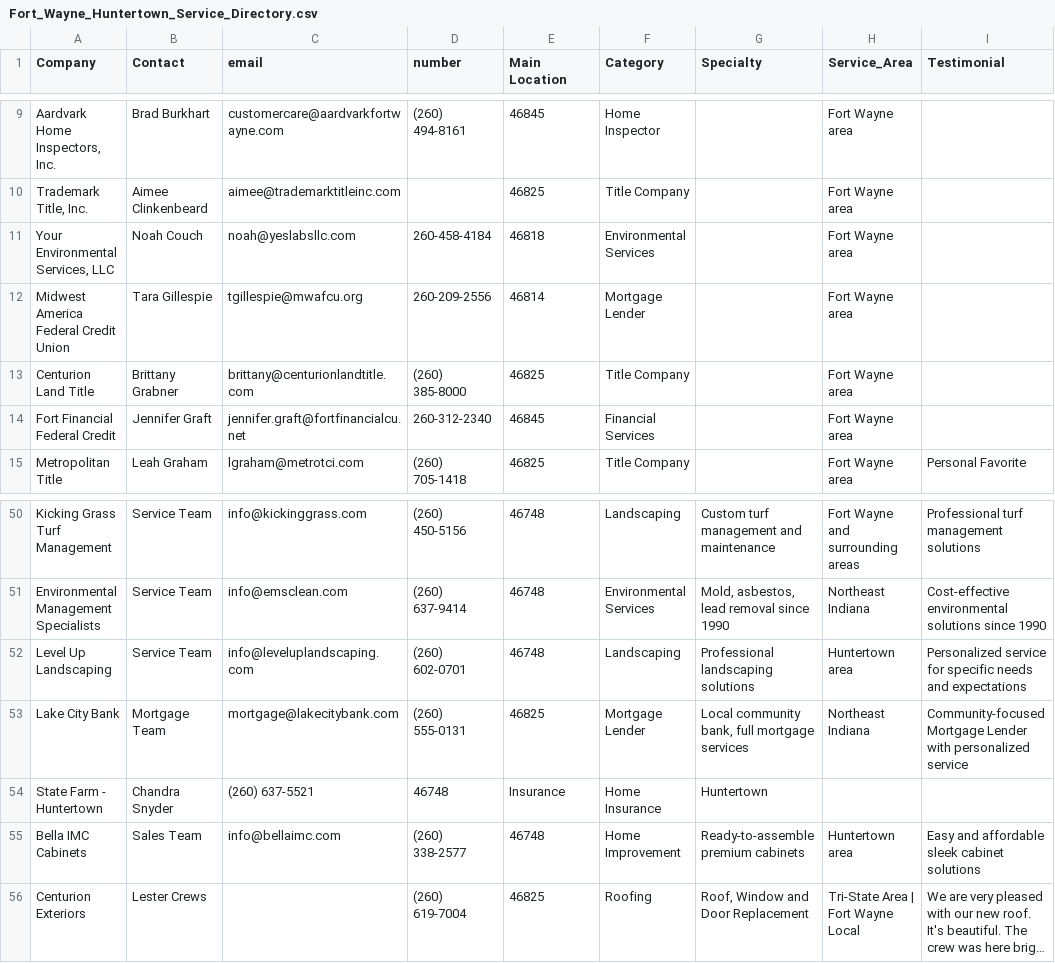
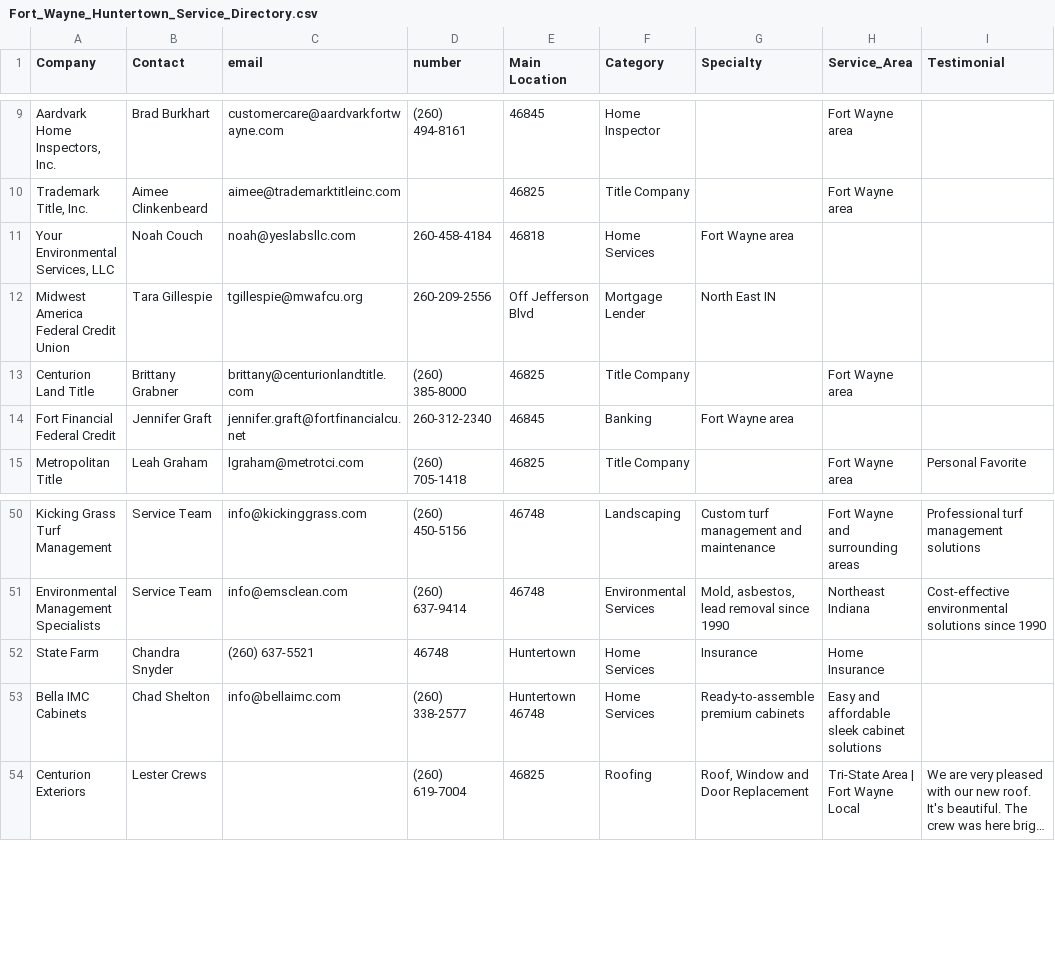
Before and after one commit to robert827d-coder/kumferdirectory, a CSV file: Fort_Wayne_Huntertown_Service_Directory.csv, drawn as a sheet; only a part is shown, gaps mark what is left out; long unchanged cells end in …; removed rows and columns are numbered as before the commit, all else as after; the diff names each change by its address in the sheet, - before the commit and + after, or states it on an @@ line.

Commit message:
Update Fort_Wayne_Huntertown_Service_Directory.csv

```diff
--- a/Fort_Wayne_Huntertown_Service_Directory.csv
+++ b/Fort_Wayne_Huntertown_Service_Directory.csv
-F11 (Category): Environmental Services
+F11 (Category): Home Services
-G11 (Specialty): (empty)
+G11 (Specialty): Fort Wayne area
-H11:H12 (Service_Area): Fort Wayne area
+H11:H12 (Service_Area): (empty)
-E12 (Main Location): 46814
+E12 (Main Location): Off Jefferson Blvd
-G12 (Specialty): (empty)
+G12 (Specialty): North East IN
-F14 (Category): Financial Services
+F14 (Category): Banking
-G14 (Specialty): (empty)
+G14 (Specialty): Fort Wayne area
-H14 (Service_Area): Fort Wayne area
+H14 (Service_Area): (empty)
-row 52: Level Up Landscaping | Service Team | info@leveluplandscaping.com | (260) 602-0701 | 46748 | Landscaping | Professional landscaping solutions | Huntertown area | Personalized service for specific needs and expectations
-row 53: Lake City Bank | Mortgage Team | mortgage@lakecitybank.com | (260) 555-0131 | 46825 | Mortgage Lender | Local community bank, full mortgage services | Northeast Indiana | Community-focused Mortgage Lender with personalized service
-A52 (Company): State Farm - Huntertown
+A52 (Company): State Farm
-E52 (Main Location): Insurance
+E52 (Main Location): Huntertown
-F52 (Category): Home Insurance
+F52 (Category): Home Services
-G52 (Specialty): Huntertown
+G52 (Specialty): Insurance
-H52 (Service_Area): (empty)
+H52 (Service_Area): Home Insurance
-B53 (Contact): Sales Team
+B53 (Contact): Chad Shelton
-E53 (Main Location): 46748
+E53 (Main Location): Huntertown 46748
-F53 (Category): Home Improvement
+F53 (Category): Home Services
-H53 (Service_Area): Huntertown area
+H53 (Service_Area): Easy and affordable sleek cabinet solutions
-I53 (Testimonial): Easy and affordable sleek cabinet solutions
+I53 (Testimonial): (empty)
```
